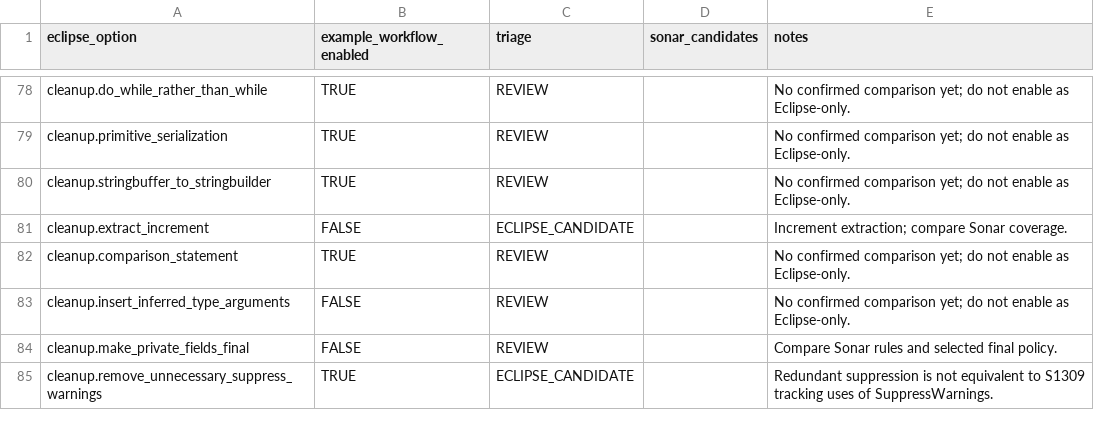
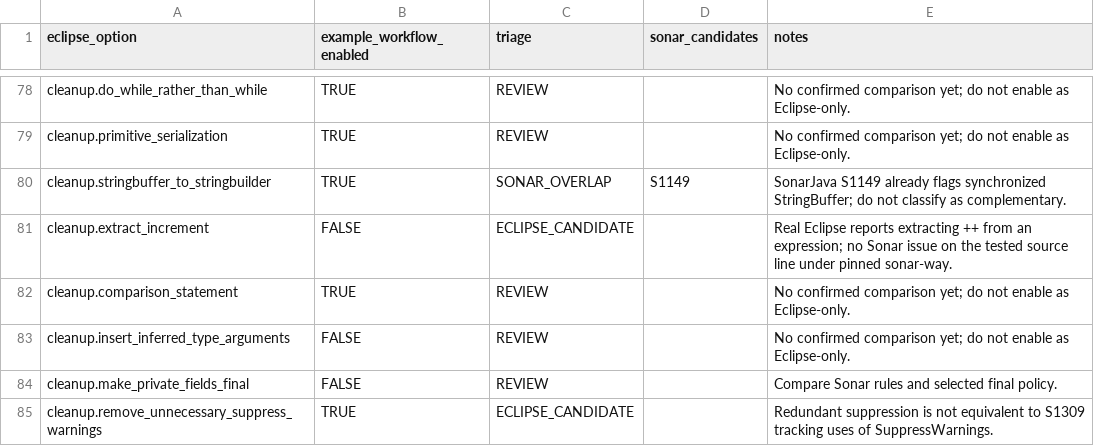
Before and after one commit to nbauma109/sonarlint-maven-plugin, a CSV file: docs/eclipse-cleanup-catalog.csv, drawn as a sheet; only a part is shown, gaps mark what is left out; the diff covers the shown part only.

Commit message:
Add ten complementary Eclipse cleanups to Maven and Gradle
* Screen 22 complementary Eclipse cleanup candidates through real Maven and Gradle analyzers

* Capture Sonar source lines correctly in broad Eclipse comparison

* Protect complementary Eclipse warnings from accidental Sonar suppression

* Exercise targeted Java 11 and assignment extraction cleanup cases

* Verify one redundant-modifier opportunity per warning with updated Eclipse CLI

* Triage twelve cleanup options using actual Sonar and Eclipse diagnostics

* Include Java 25 module-import modernization in broad complementary batch

* Package twelve complementary Eclipse cleanup options with seven new verified cases

* Exercise one redundant modifier in complementary profile fixture

* Expand the production profile to fifteen complementary Eclipse cleanup options

* Verify fifteen-option Eclipse profile against the focused CLI regression

* Pin the fifteen-option integration to merged refactoring CLI

```diff
--- a/docs/eclipse-cleanup-catalog.csv
+++ b/docs/eclipse-cleanup-catalog.csv
@@ -79,4 +79,4 @@
 "cleanup.primitive_serialization","TRUE","REVIEW","","No confirmed comparison yet; do not enable as Eclipse-only."
-"cleanup.stringbuffer_to_stringbuilder","TRUE","REVIEW","","No confirmed comparison yet; do not enable as Eclipse-only."
-"cleanup.extract_increment","FALSE","ECLIPSE_CANDIDATE","","Increment extraction; compare Sonar coverage."
+"cleanup.stringbuffer_to_stringbuilder","TRUE","SONAR_OVERLAP","S1149","SonarJava S1149 already flags synchronized StringBuffer; do not classify as complementary."
+"cleanup.extract_increment","FALSE","ECLIPSE_CANDIDATE","","Real Eclipse reports extracting ++ from an expression; no Sonar issue on the tested source line under pinned sonar-way."
 "cleanup.comparison_statement","TRUE","REVIEW","","No confirmed comparison yet; do not enable as Eclipse-only."
```
Also changed, not shown: 28 edited cells elsewhere in this file, 12 other files.
